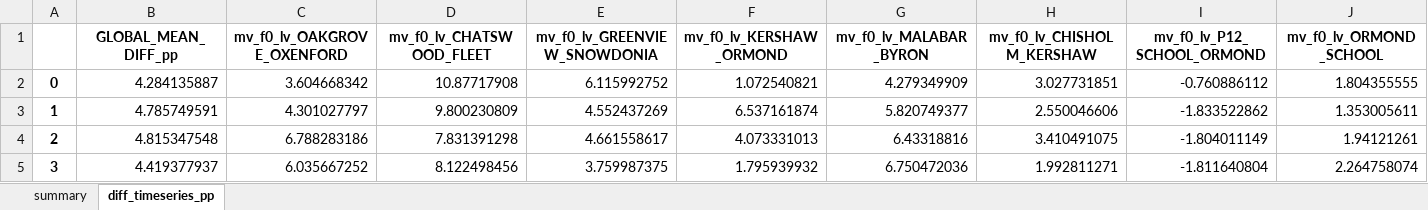
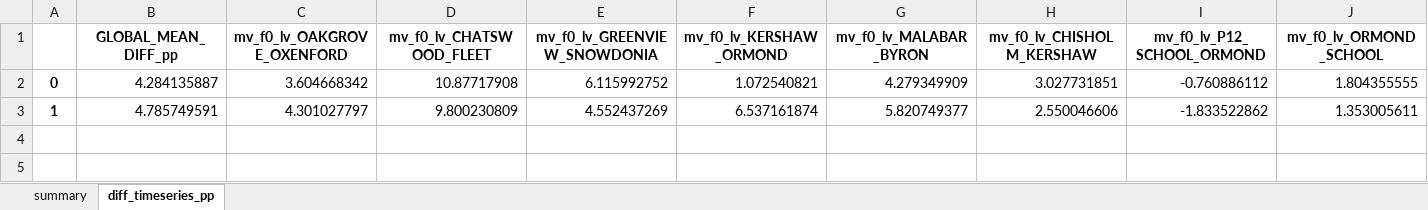
Before and after one commit to ellhkost00-creator/Digital-Twin, an Excel workbook: nando/Nando_final/metrics/net_3_Urban_HPK11/trafo_loading_compare.xlsx, sheet diff_timeseries_pp, drawn as a sheet; only a part is shown; values as stored, in another font and other column widths than the file's, no borders; rows hold the shown columns only; the diff names each change by its address in the sheet, - before the commit and + after, or states it on an @@ line.

```diff
--- a/nando/Nando_final/metrics/net_3_Urban_HPK11/trafo_loading_compare.xlsx (sheet diff_timeseries_pp)
+++ b/nando/Nando_final/metrics/net_3_Urban_HPK11/trafo_loading_compare.xlsx (sheet diff_timeseries_pp)
-row 4: 2 | 4.815347548 | 6.788283186 | 7.831391298 | 4.661558617 | 4.073331013 | 6.43318816 | 3.410491075 | -1.804011149 | 1.94121261
-row 5: 3 | 4.419377937 | 6.035667252 | 8.122498456 | 3.759987375 | 1.795939932 | 6.750472036 | 1.992811271 | -1.811640804 | 2.264758074
```
Also changed, not shown: sheet summary, nando/Nando_final/dss_files/net_3_Urban_HPK11/mv_net.xlsx, nando/Nando_final/metrics/net_1_Rural_SMR8/lv_line_loading_metrics.xlsx, 46 other files.
